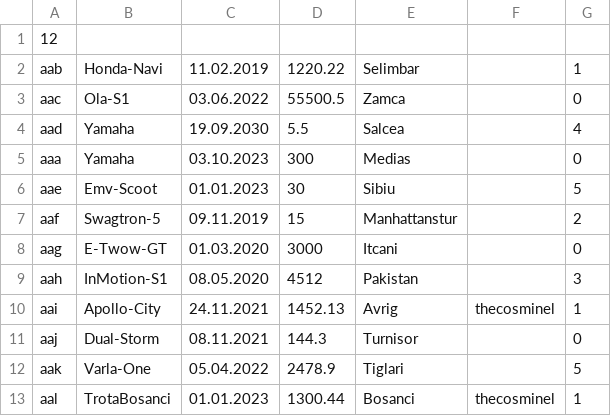
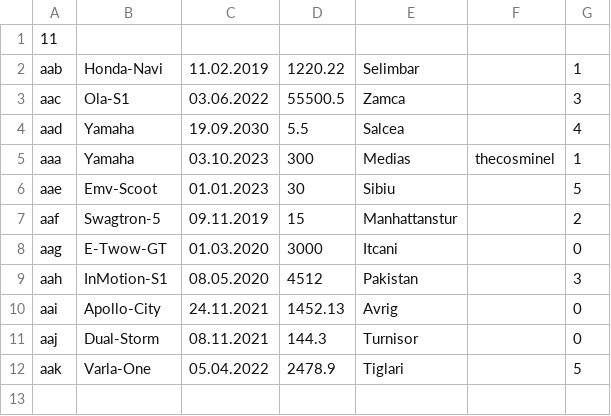
Before and after one commit to thecosminel/ElectriScooterRentalApp, a CSV file: data.csv, drawn as a sheet.

```diff
--- a/data.csv
+++ b/data.csv
@@ -1,6 +1,6 @@
-12
+11
 aab,Honda-Navi,11.02.2019,1220.22,Selimbar,,1
-aac,Ola-S1,03.06.2022,55500.5,Zamca,,0
+aac,Ola-S1,03.06.2022,55500.5,Zamca,,3
 aad,Yamaha,19.09.2030,5.5,Salcea,,4
-aaa,Yamaha,03.10.2023,300,Medias,,0
+aaa,Yamaha,03.10.2023,300,Medias,thecosminel,1
 aae,Emv-Scoot,01.01.2023,30,Sibiu,,5
@@ -9,5 +9,4 @@ aag,E-Twow-GT,01.03.2020,3000,Itcani,,0
 aah,InMotion-S1,08.05.2020,4512,Pakistan,,3
-aai,Apollo-City,24.11.2021,1452.13,Avrig,thecosminel,1
+aai,Apollo-City,24.11.2021,1452.13,Avrig,,0
 aaj,Dual-Storm,08.11.2021,144.3,Turnisor,,0
 aak,Varla-One,05.04.2022,2478.9,Tiglari,,5
-aal,TrotaBosanci,01.01.2023,1300.44,Bosanci,thecosminel,1
```
Also changed, not shown: 20 other files.
